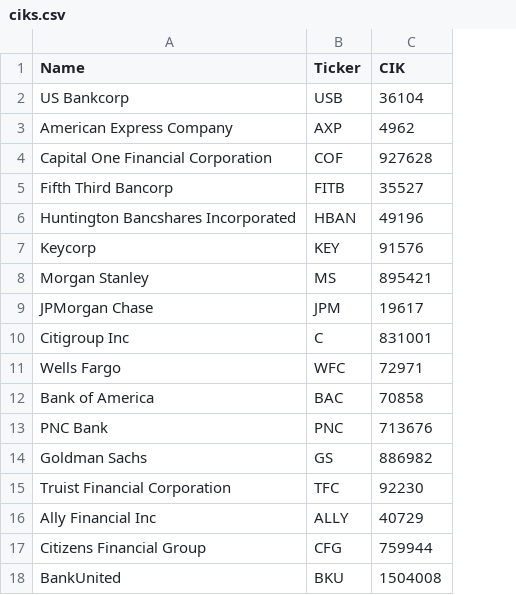
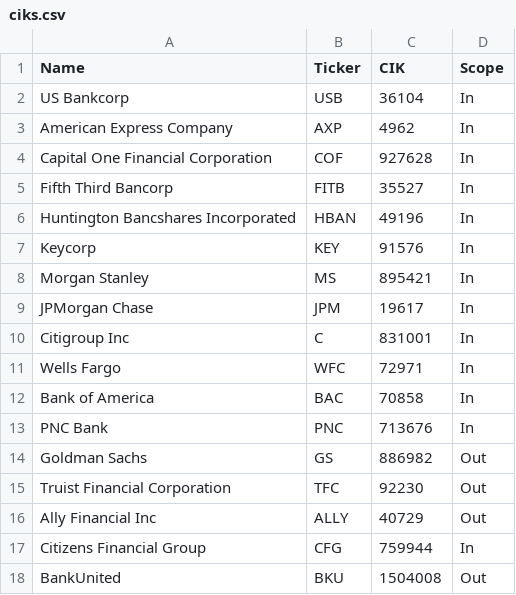
Before and after one commit to IMTorgOpenDataTools/sec-workflows, a CSV file: config/ciks.csv, drawn as a sheet; the diff names each change by its address in the sheet, - before the commit and + after, or states it on an @@ line.

```diff
--- a/config/ciks.csv
+++ b/config/ciks.csv
+column D (Scope), rows 2-18: In | In | In | In | In | In | In | In | In | In | In | In | Out | Out | Out | In | Out
```
Also changed, not shown: 7 other files.
